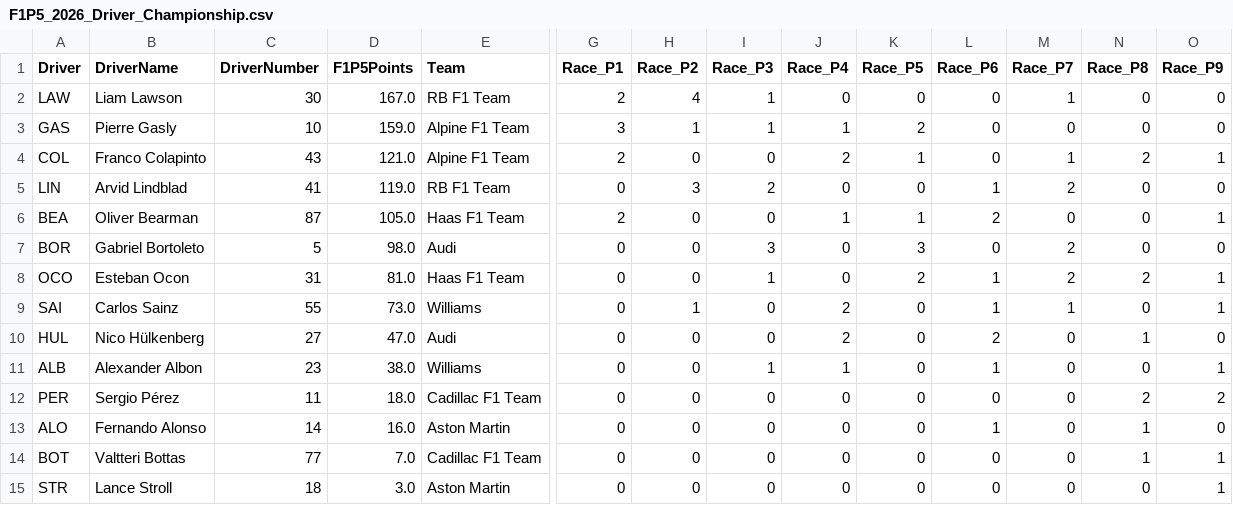
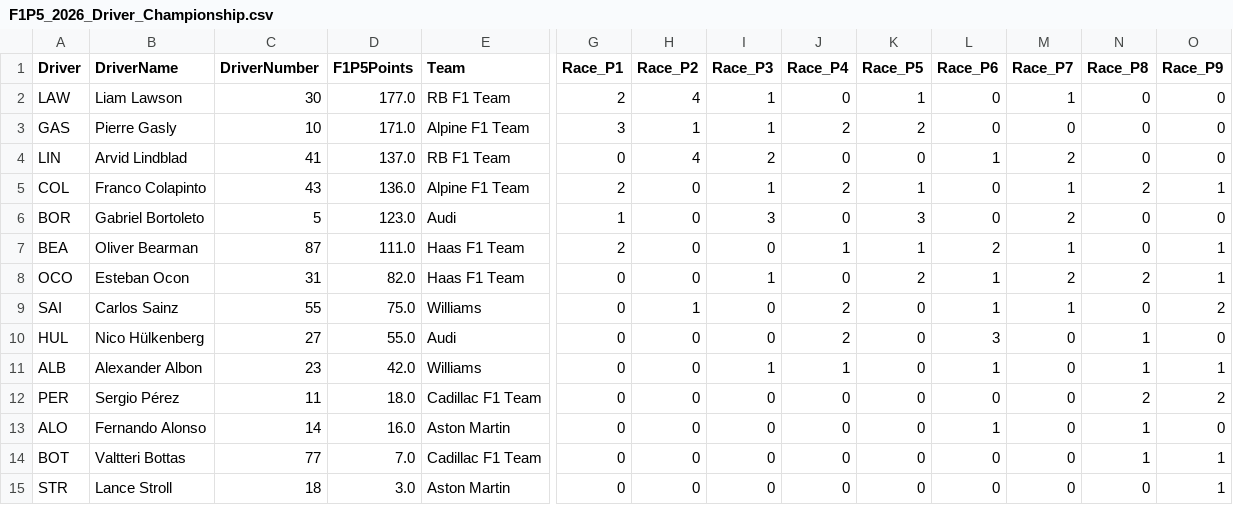
Before and after one commit to CraigAT/F1P5-Standings, a CSV file: Data/F1P5_2026_Driver_Championship.csv, drawn as a sheet; only a part is shown, gaps mark what is left out; removed rows and columns are numbered as before the commit, all else as after; rows hold the shown columns only; the diff covers the shown part only; the diff names each change by its address in the sheet, - before the commit and + after, or states it on an @@ line.

```diff
--- a/Data/F1P5_2026_Driver_Championship.csv
+++ b/Data/F1P5_2026_Driver_Championship.csv
-D2 (F1P5Points): 167.0
+D2 (F1P5Points): 177.0
-K2 (Race_P5): 0
+K2 (Race_P5): 1
-D3 (F1P5Points): 159.0
+D3 (F1P5Points): 171.0
-J3 (Race_P4): 1
+J3 (Race_P4): 2
-row 4: COL | Franco Colapinto | 43 | 121.0 | Alpine F1 Team | 2 | 0 | 0 | 2 | 1 | 0 | 1 | 2 | 1
-D4 (F1P5Points): 119.0
+D4 (F1P5Points): 137.0
-H4 (Race_P2): 3
+H4 (Race_P2): 4
-A5 (Driver): BEA
+A5 (Driver): COL
-B5 (DriverName): Oliver Bearman
+B5 (DriverName): Franco Colapinto
-C5 (DriverNumber): 87
+C5 (DriverNumber): 43
-D5 (F1P5Points): 105.0
+D5 (F1P5Points): 136.0
-E5 (Team): Haas F1 Team
+E5 (Team): Alpine F1 Team
-I5 (Race_P3): 0
+I5 (Race_P3): 1
-J5 (Race_P4): 1
+J5 (Race_P4): 2
-L5 (Race_P6): 2
+L5 (Race_P6): 0
-M5 (Race_P7): 0
+M5 (Race_P7): 1
-N5 (Race_P8): 0
+N5 (Race_P8): 2
-D6 (F1P5Points): 98.0
+D6 (F1P5Points): 123.0
-G6 (Race_P1): 0
+G6 (Race_P1): 1
+row 7: BEA | Oliver Bearman | 87 | 111.0 | Haas F1 Team | 2 | 0 | 0 | 1 | 1 | 2 | 1 | 0 | 1
-D8 (F1P5Points): 81.0
+D8 (F1P5Points): 82.0
-D9 (F1P5Points): 73.0
+D9 (F1P5Points): 75.0
-O9 (Race_P9): 1
+O9 (Race_P9): 2
-D10 (F1P5Points): 47.0
+D10 (F1P5Points): 55.0
-L10 (Race_P6): 2
+L10 (Race_P6): 3
-D11 (F1P5Points): 38.0
+D11 (F1P5Points): 42.0
-N11 (Race_P8): 0
+N11 (Race_P8): 1
```
Also changed, not shown: 7 edited cells elsewhere in this file, Data/F1P5_2026_Race_Results.csv, Data/F1P5_2026_Team_Championship.csv, 1 other file.
